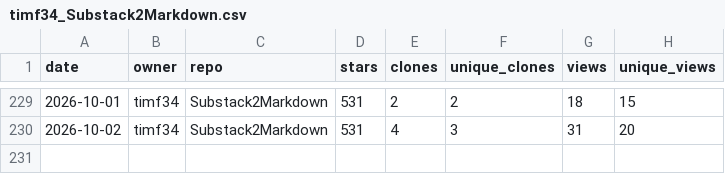
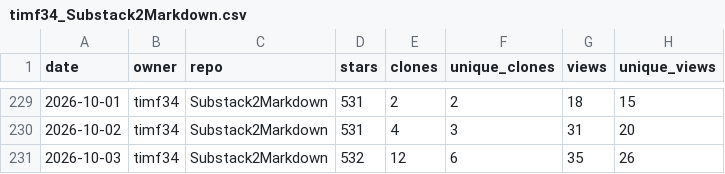
Before and after one commit to timf34/github-engagement-stats, a CSV file: data/timf34_Substack2Markdown.csv, drawn as a sheet; only a part is shown, gaps mark what is left out.

```diff
--- a/data/timf34_Substack2Markdown.csv
+++ b/data/timf34_Substack2Markdown.csv
@@ -230 +230,2 @@ date,owner,repo,stars,clones,unique_clones,views,unique_views
 2026-10-02,timf34,Substack2Markdown,531,4,3,31,20
+2026-10-03,timf34,Substack2Markdown,532,12,6,35,26
```
Also changed, not shown: data/timf34_ChatGPT-History-Search.csv, data/timf34_HackIrelandLeaderboard.csv, 17 other files.
